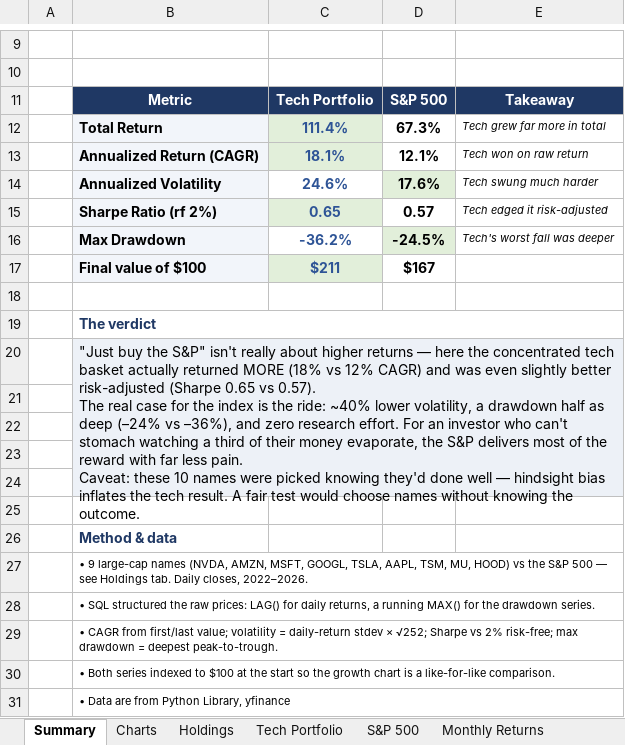
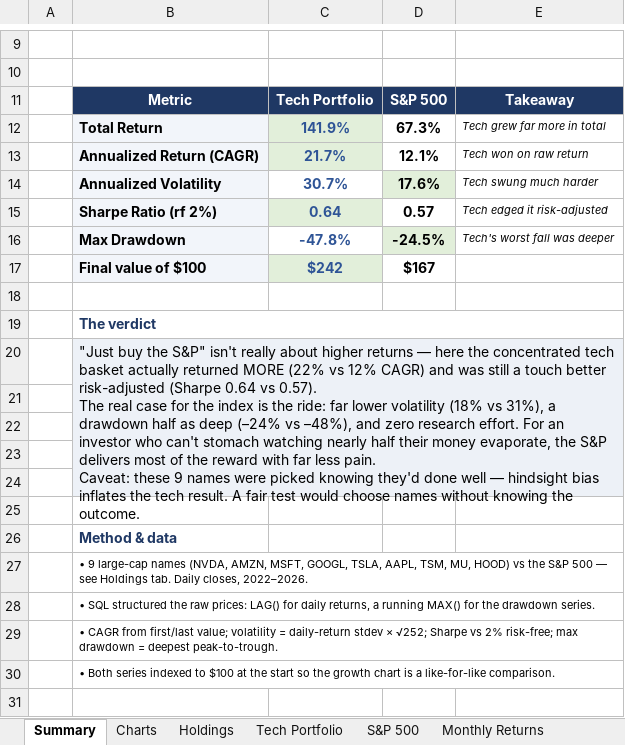
Before and after one commit to JasonHuang527/Portfolio-Risk-Analysis, an Excel workbook: excel/Portfolio_Risk_Analysis.xlsx, sheet Summary, drawn as a sheet; only a part is shown, gaps mark what is left out; values as stored, in another font and other column widths than the file's, no borders; ↵ is a line break in a cell; the diff names each change by its address in the sheet, - before the commit and + after, or states it on an @@ line.

```diff
--- a/excel/Portfolio_Risk_Analysis.xlsx (sheet Summary)
+++ b/excel/Portfolio_Risk_Analysis.xlsx (sheet Summary)
-C12: 111.4%
+C12: 141.9%
-C13: 18.1%
+C13: 21.7%
-C14: 24.6%
+C14: 30.7%
-C15: 0.65
+C15: 0.64
-C16: -36.2%
+C16: -47.8%
-C17: $211
+C17: $242
-B20: …returned MORE (18% vs 12% CAGR) and was even slightly better risk-adjusted (Sharpe 0.65 vs 0.57). ↵ The real case for the index is the ride: ~40% lower volatility, a drawdown half as deep (–24% vs –36%), and zero research effort. For an investor who can't stomach watching a third of their money evaporate, the S&P delivers most of the reward with far less pain. ↵ Caveat: these 10 names were…
+B20: …returned MORE (22% vs 12% CAGR) and was still a touch better risk-adjusted (Sharpe 0.64 vs 0.57). ↵ The real case for the index is the ride: far lower volatility (18% vs 31%), a drawdown half as deep (–24% vs –48%), and zero research effort. For an investor who can't stomach watching nearly half their money evaporate, the S&P delivers most of the reward with far less pain. ↵ Caveat: these 9 names were…
-row 31:  | • Data are from Python Library, yfinance
```
Also changed, not shown: sheet Tech Portfolio, sheet Monthly Returns, charts or pictures, 6 other files.
